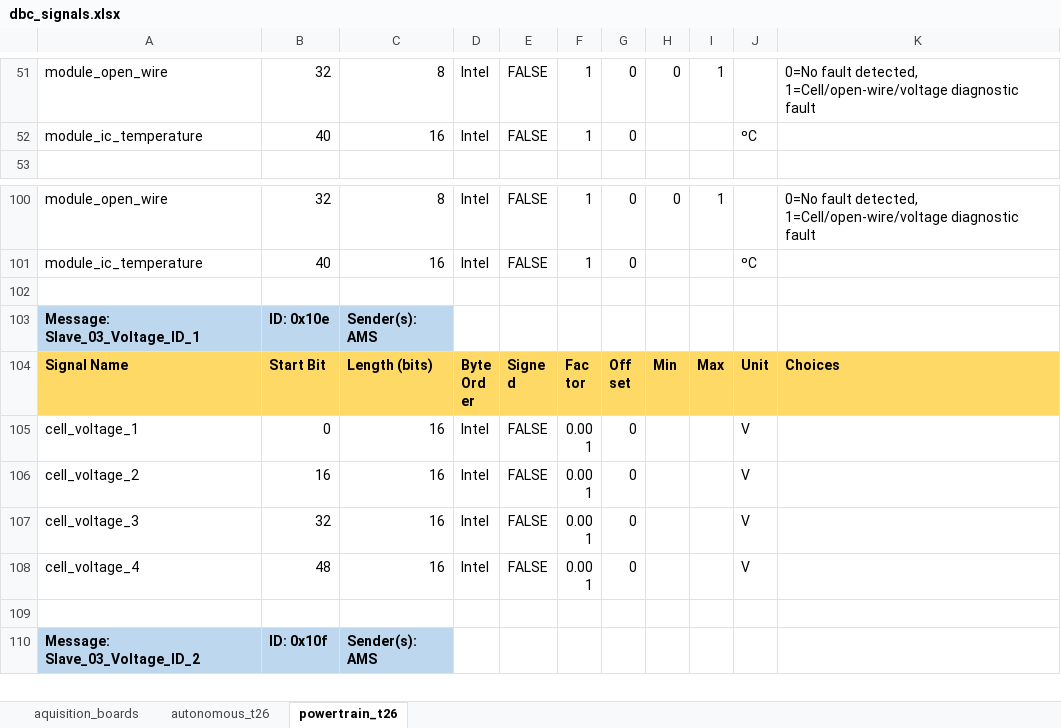
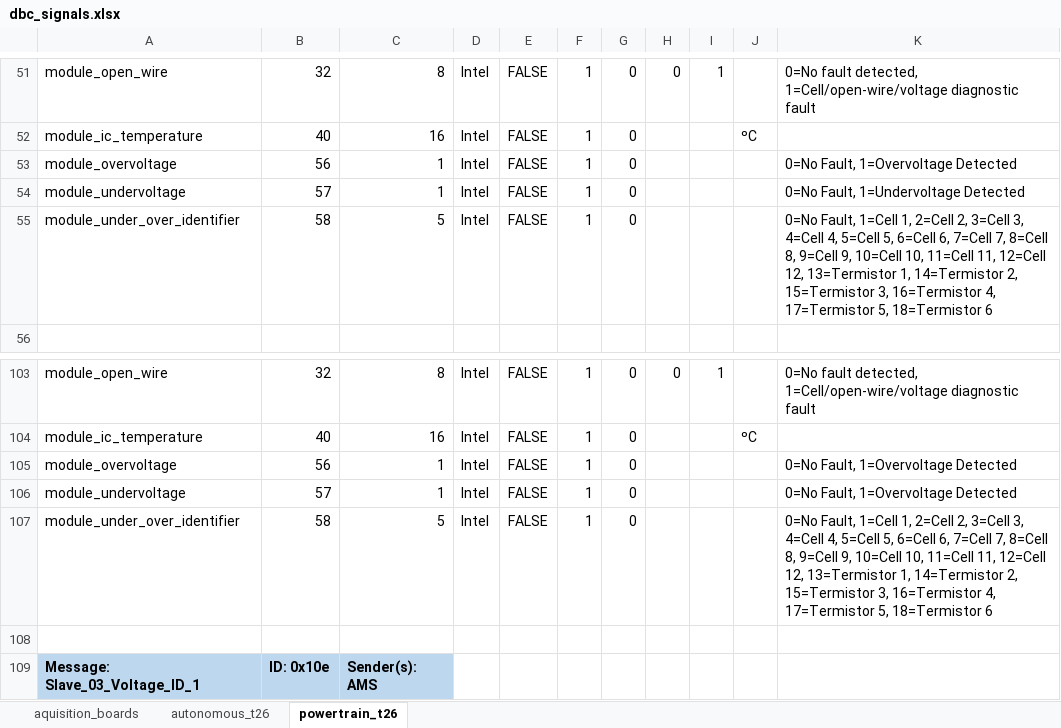
Before and after one commit to FSLART/T26_DBC_Aquisition_Boards, an Excel workbook: dbc_signals.xlsx, sheet powertrain_t26, drawn as a sheet; only a part is shown, gaps mark what is left out; the shorter side is filled out with more unchanged rows; values as stored, in another font and other column widths than the file's, no borders; the diff names each change by its address in the sheet, - before the commit and + after, or states it on an @@ line.

```diff
--- a/dbc_signals.xlsx (sheet powertrain_t26)
+++ b/dbc_signals.xlsx (sheet powertrain_t26)
+row 53: module_overvoltage | 56 | 1 | Intel | FALSE | 1 | 0 |  |  |  | 0=No Fault, 1=Overvoltage Detected
+row 54: module_undervoltage | 57 | 1 | Intel | FALSE | 1 | 0 |  |  |  | 0=No Fault, 1=Undervoltage Detected
+row 55: module_under_over_identifier | 58 | 5 | Intel | FALSE | 1 | 0 |  |  |  | 0=No Fault, 1=Cell 1, 2=Cell 2, 3=Cell 3, 4=Cell 4, 5=Cell 5, 6=Cell 6, 7=Cell 7, 8=Cell 8, 9=Cell 9, 10=Cell 10, 11=Cell 11, 12=Cell 12, 13=Termistor 1, 14=Termistor 2, 15=Termistor 3, 16=Termistor 4, 17=Termistor 5, 18=Termistor 6
+row 105: module_overvoltage | 56 | 1 | Intel | FALSE | 1 | 0 |  |  |  | 0=No Fault, 1=Overvoltage Detected
+row 106: module_undervoltage | 57 | 1 | Intel | FALSE | 1 | 0 |  |  |  | 0=No Fault, 1=Overvoltage Detected
+row 107: module_under_over_identifier | 58 | 5 | Intel | FALSE | 1 | 0 |  |  |  | 0=No Fault, 1=Cell 1, 2=Cell 2, 3=Cell 3, 4=Cell 4, 5=Cell 5, 6=Cell 6, 7=Cell 7, 8=Cell 8, 9=Cell 9, 10=Cell 10, 11=Cell 11, 12=Cell 12, 13=Termistor 1, 14=Termistor 2, 15=Termistor 3, 16=Termistor 4, 17=Termistor 5, 18=Termistor 6
```
